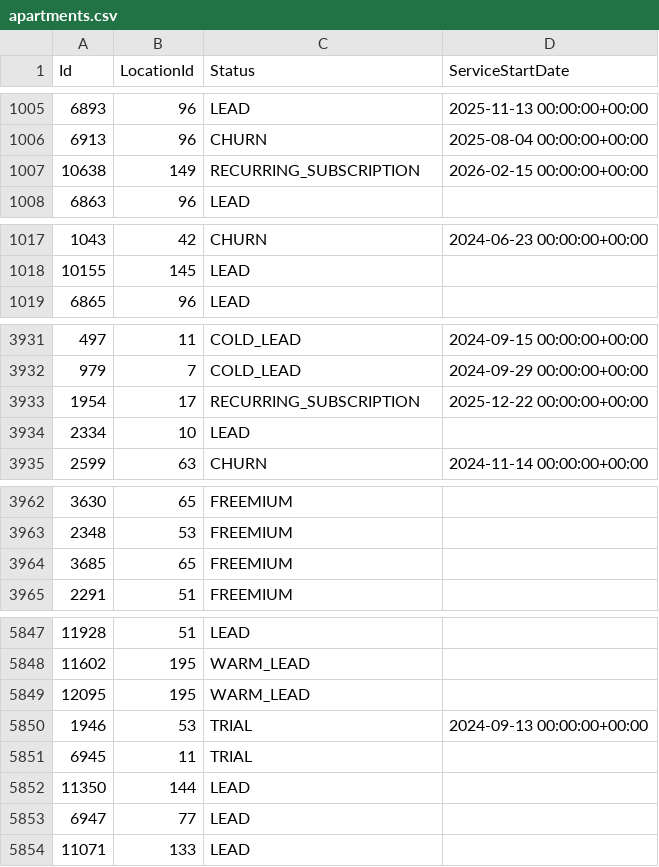
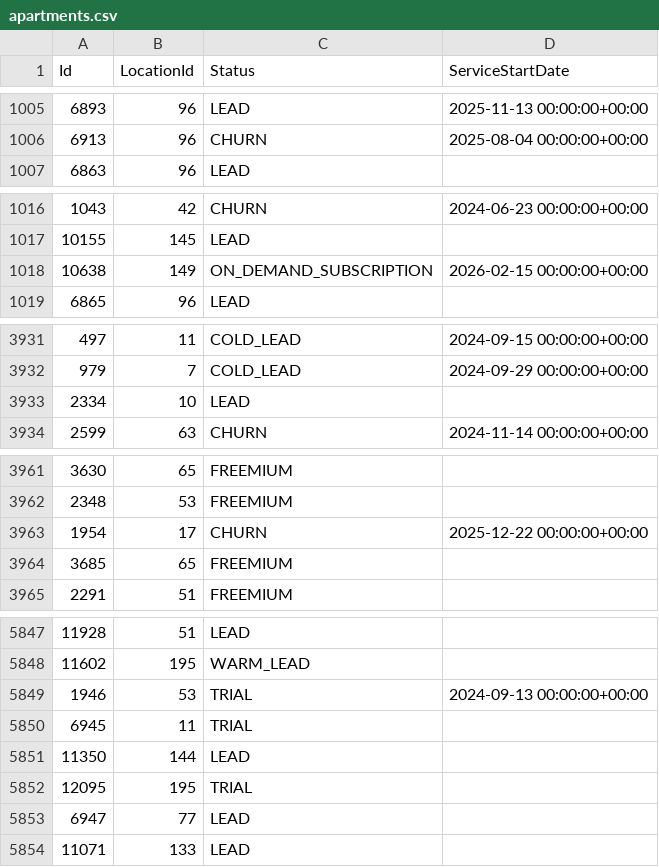
Before and after one commit to AryanGupta-Faireez/demand-dashboard, a CSV file: data/apartments.csv, drawn as a sheet; only a part is shown, gaps mark what is left out; the diff covers the shown part only.

```diff
--- a/data/apartments.csv
+++ b/data/apartments.csv
@@ -1006,3 +1006,2 @@ Id,LocationId,Status,ServiceStartDate
 6913,96,CHURN,2025-08-04 00:00:00+00:00
-10638,149,RECURRING_SUBSCRIPTION,2026-02-15 00:00:00+00:00
 6863,96,LEAD,
@@ -1018,2 +1017,3 @@ Id,LocationId,Status,ServiceStartDate
 10155,145,LEAD,
+10638,149,ON_DEMAND_SUBSCRIPTION,2026-02-15 00:00:00+00:00
 6865,96,LEAD,
@@ -3932,3 +3932,2 @@ Id,LocationId,Status,ServiceStartDate
 979,7,COLD_LEAD,2024-09-29 00:00:00+00:00
-1954,17,RECURRING_SUBSCRIPTION,2025-12-22 00:00:00+00:00
 2334,10,LEAD,
@@ -3963,2 +3962,3 @@ Id,LocationId,Status,ServiceStartDate
 2348,53,FREEMIUM,
+1954,17,CHURN,2025-12-22 00:00:00+00:00
 3685,65,FREEMIUM,
@@ -5848,3 +5848,2 @@ Id,LocationId,Status,ServiceStartDate
 11602,195,WARM_LEAD,
-12095,195,WARM_LEAD,
 1946,53,TRIAL,2024-09-13 00:00:00+00:00
@@ -5852,2 +5851,3 @@ Id,LocationId,Status,ServiceStartDate
 11350,144,LEAD,
+12095,195,TRIAL,
 6947,77,LEAD,
```
Also changed, not shown: 5 added rows, 4 removed rows, 7 moved rows and 1 edited cell elsewhere in this file, data/promotions.csv, data/recurring_bookings.csv, 2 other files.
